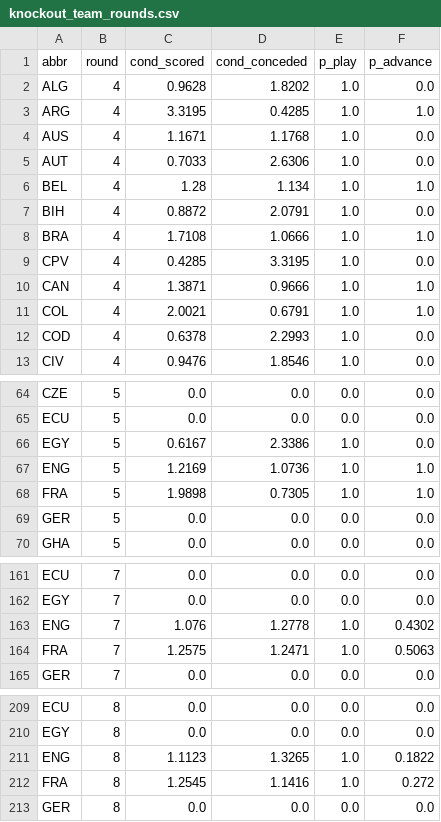
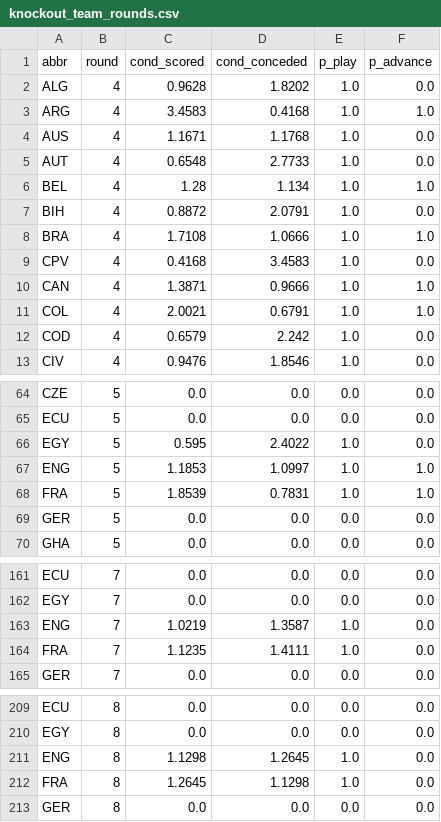
Before and after one commit to skyefung02/world-cup-fantasy-2026, a CSV file: data/knockout_team_rounds.csv, drawn as a sheet; only a part is shown, gaps mark what is left out; the diff covers the shown part only.

```diff
--- a/data/knockout_team_rounds.csv
+++ b/data/knockout_team_rounds.csv
@@ -2,5 +2,5 @@ abbr,round,cond_scored,cond_conceded,p_play,p_advance
 ALG,4,0.9628,1.8202,1.0,0.0
-ARG,4,3.3195,0.4285,1.0,1.0
+ARG,4,3.4583,0.4168,1.0,1.0
 AUS,4,1.1671,1.1768,1.0,0.0
-AUT,4,0.7033,2.6306,1.0,0.0
+AUT,4,0.6548,2.7733,1.0,0.0
 BEL,4,1.28,1.134,1.0,1.0
@@ -8,6 +8,6 @@ BIH,4,0.8872,2.0791,1.0,0.0
 BRA,4,1.7108,1.0666,1.0,1.0
-CPV,4,0.4285,3.3195,1.0,0.0
+CPV,4,0.4168,3.4583,1.0,0.0
 CAN,4,1.3871,0.9666,1.0,1.0
 COL,4,2.0021,0.6791,1.0,1.0
-COD,4,0.6378,2.2993,1.0,0.0
+COD,4,0.6579,2.242,1.0,0.0
 CIV,4,0.9476,1.8546,1.0,0.0
@@ -65,5 +65,5 @@ CZE,5,0.0,0.0,0.0,0.0
 ECU,5,0.0,0.0,0.0,0.0
-EGY,5,0.6167,2.3386,1.0,0.0
-ENG,5,1.2169,1.0736,1.0,1.0
-FRA,5,1.9898,0.7305,1.0,1.0
+EGY,5,0.595,2.4022,1.0,0.0
+ENG,5,1.1853,1.0997,1.0,1.0
+FRA,5,1.8539,0.7831,1.0,1.0
 GER,5,0.0,0.0,0.0,0.0
@@ -162,4 +162,4 @@ ECU,7,0.0,0.0,0.0,0.0
 EGY,7,0.0,0.0,0.0,0.0
-ENG,7,1.076,1.2778,1.0,0.4302
-FRA,7,1.2575,1.2471,1.0,0.5063
+ENG,7,1.0219,1.3587,1.0,0.0
+FRA,7,1.1235,1.4111,1.0,0.0
 GER,7,0.0,0.0,0.0,0.0
@@ -210,4 +210,4 @@ ECU,8,0.0,0.0,0.0,0.0
 EGY,8,0.0,0.0,0.0,0.0
-ENG,8,1.1123,1.3265,1.0,0.1822
-FRA,8,1.2545,1.1416,1.0,0.272
+ENG,8,1.1298,1.2645,1.0,0.0
+FRA,8,1.2645,1.1298,1.0,0.0
 GER,8,0.0,0.0,0.0,0.0
```
Also changed, not shown: 46 edited cells elsewhere in this file, data/elo_wc_adjusted.csv, data/knockout_fixtures.csv, 5 other files.
